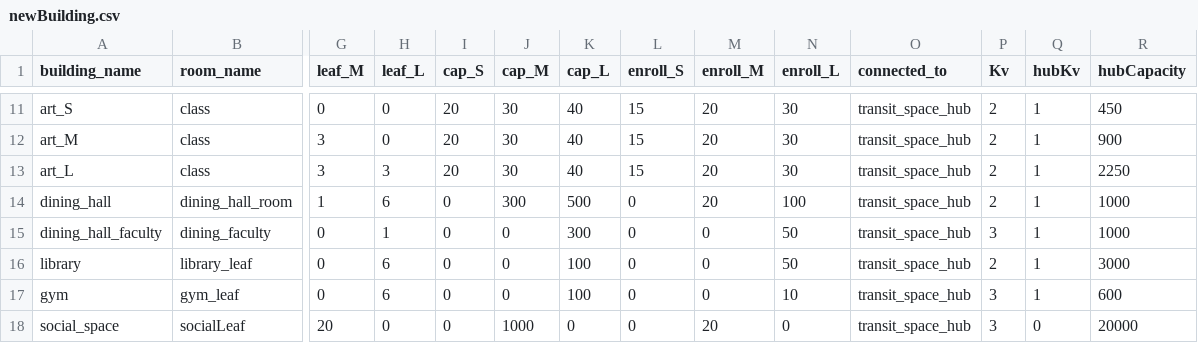
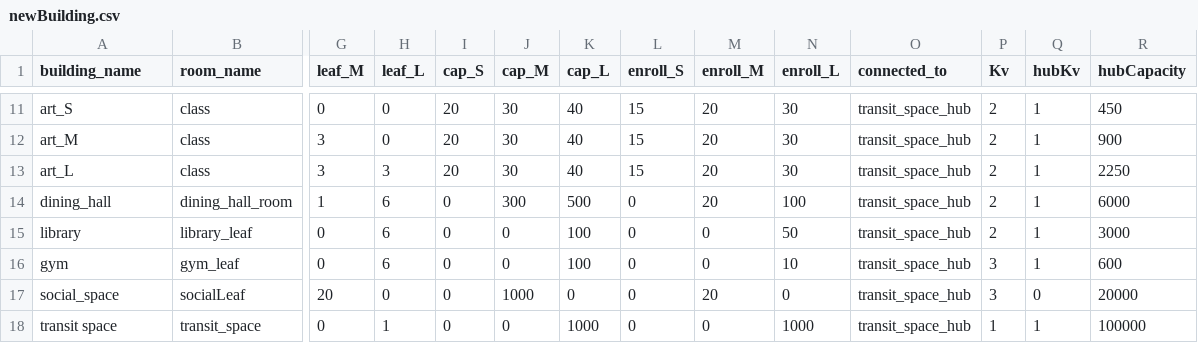
Before and after one commit to kukaiN/modeling_in_python, a CSV file: corona_model/configuration/newBuilding.csv, drawn as a sheet; only a part is shown, gaps mark what is left out; the shorter side is filled out with more unchanged rows; rows hold the shown columns only; the diff names each change by its address in the sheet, - before the commit and + after, or states it on an @@ line.

```diff
--- a/corona_model/configuration/newBuilding.csv
+++ b/corona_model/configuration/newBuilding.csv
-R14 (hubCapacity): 1000
+R14 (hubCapacity): 6000
-row 15: dining_hall_faculty | dining_faculty | 0 | 1 | 0 | 0 | 300 | 0 | 0 | 50 | transit_space_hub | 3 | 1 | 1000
```
Also changed, not shown: 6 other files.
